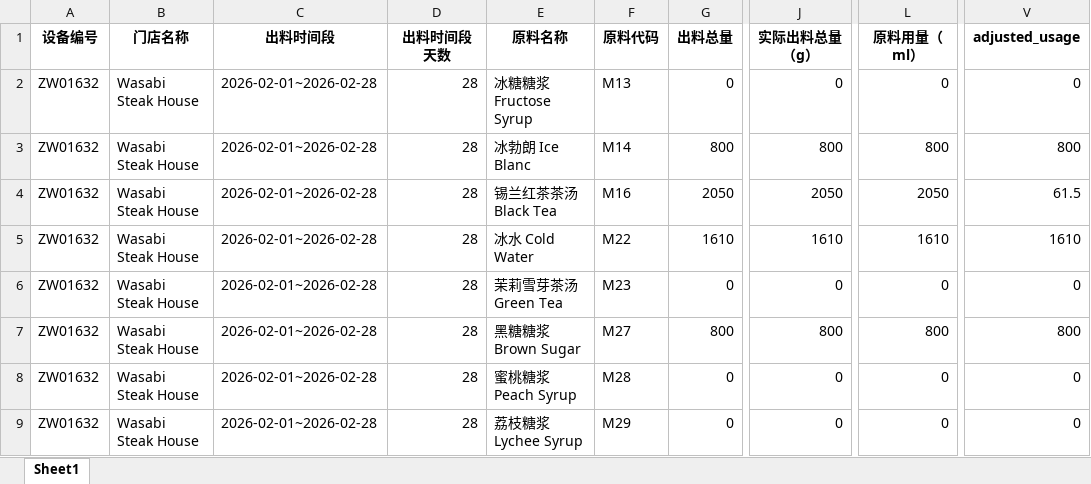
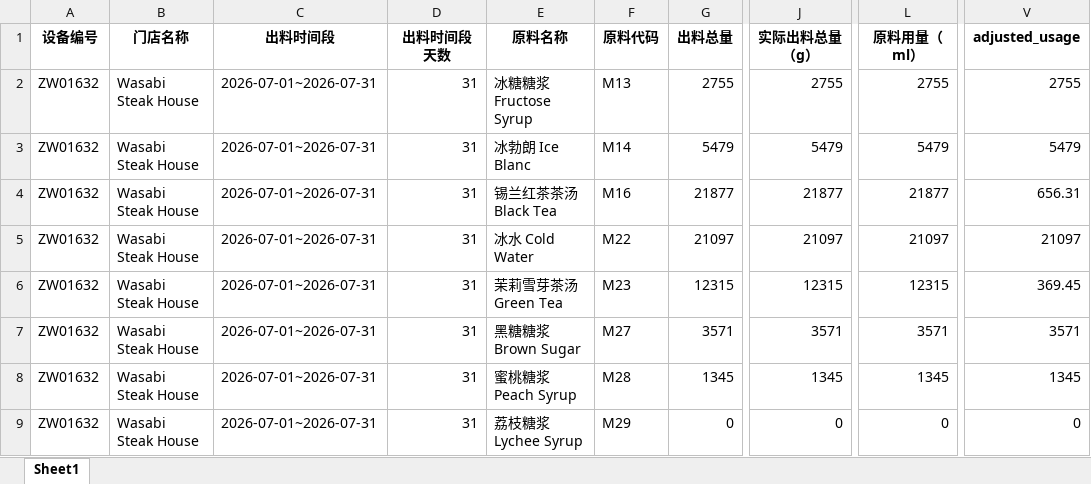
Before and after one commit to Ethanlin26716/boba_tea_SO-PO_generation_page, an Excel workbook: history_data/usage_history-temp.xlsx, sheet Sheet1, drawn as a sheet; only a part is shown, gaps mark what is left out; values as stored, in another font and other column widths than the file's, no borders; the diff covers the shown part only; the diff names each change by its address in the sheet, - before the commit and + after, or states it on an @@ line.

```diff
--- a/history_data/usage_history-temp.xlsx (sheet Sheet1)
+++ b/history_data/usage_history-temp.xlsx (sheet Sheet1)
-C2:C9 (出料时间段): 2026-02-01~2026-02-28
+C2:C9 (出料时间段): 2026-07-01~2026-07-31
-D2:D9 (出料时间段天数): 28
+D2:D9 (出料时间段天数): 31
-G2 (出料总量): 0
+G2 (出料总量): 2755
-J2 (实际出料总量（g）): 0
+J2 (实际出料总量（g）): 2755
-L2 (原料用量（ml）): 0
+L2 (原料用量（ml）): 2755
-V2 (adjusted_usage): 0
+V2 (adjusted_usage): 2755
-G3 (出料总量): 800
+G3 (出料总量): 5479
-J3 (实际出料总量（g）): 800
+J3 (实际出料总量（g）): 5479
-L3 (原料用量（ml）): 800
+L3 (原料用量（ml）): 5479
-V3 (adjusted_usage): 800
+V3 (adjusted_usage): 5479
-G4 (出料总量): 2050
+G4 (出料总量): 21877
-J4 (实际出料总量（g）): 2050
+J4 (实际出料总量（g）): 21877
-L4 (原料用量（ml）): 2050
+L4 (原料用量（ml）): 21877
-V4 (adjusted_usage): 61.5
+V4 (adjusted_usage): 656.31
-G5 (出料总量): 1610
+G5 (出料总量): 21097
-J5 (实际出料总量（g）): 1610
+J5 (实际出料总量（g）): 21097
-L5 (原料用量（ml）): 1610
+L5 (原料用量（ml）): 21097
-V5 (adjusted_usage): 1610
+V5 (adjusted_usage): 21097
-G6 (出料总量): 0
+G6 (出料总量): 12315
-J6 (实际出料总量（g）): 0
+J6 (实际出料总量（g）): 12315
-L6 (原料用量（ml）): 0
+L6 (原料用量（ml）): 12315
-V6 (adjusted_usage): 0
+V6 (adjusted_usage): 369.45
-G7 (出料总量): 800
+G7 (出料总量): 3571
-J7 (实际出料总量（g）): 800
+J7 (实际出料总量（g）): 3571
-L7 (原料用量（ml）): 800
+L7 (原料用量（ml）): 3571
-V7 (adjusted_usage): 800
+V7 (adjusted_usage): 3571
-G8 (出料总量): 0
+G8 (出料总量): 1345
-J8 (实际出料总量（g）): 0
+J8 (实际出料总量（g）): 1345
-L8 (原料用量（ml）): 0
+L8 (原料用量（ml）): 1345
-V8 (adjusted_usage): 0
+V8 (adjusted_usage): 1345
```
Also changed, not shown: 38 added rows and 194 edited cells elsewhere in this sheet, history_data/inventory_history.xlsx, history_data/usage_history.xlsx, 5 other files.
